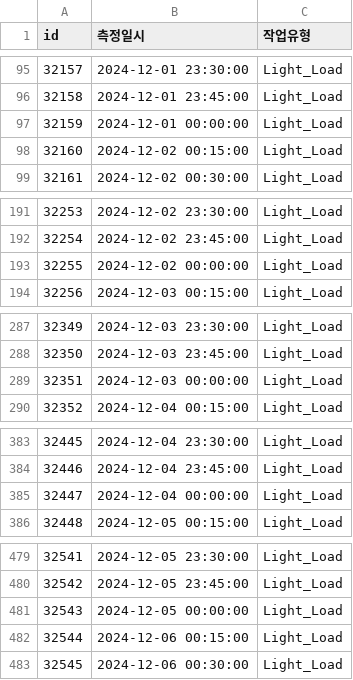
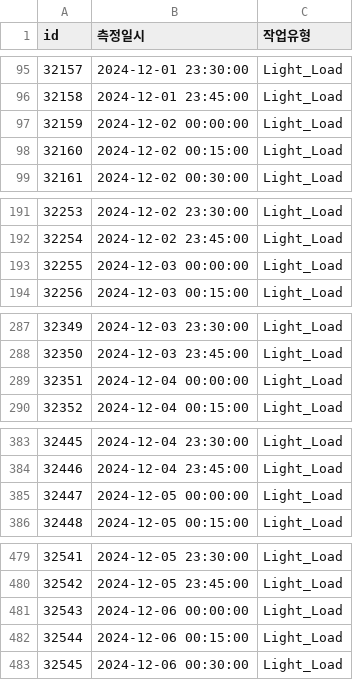
Before and after one commit to dohohyeon/LS_final_project, a CSV file: data/raw/test.csv, drawn as a sheet; only a part is shown, gaps mark what is left out; the diff covers the shown part only.

```diff
--- a/data/raw/test.csv
+++ b/data/raw/test.csv
@@ -96,3 +96,3 @@
 32158,2024-12-01 23:45:00,Light_Load
-32159,2024-12-01 00:00:00,Light_Load
+32159,2024-12-02 00:00:00,Light_Load
 32160,2024-12-02 00:15:00,Light_Load
@@ -192,3 +192,3 @@
 32254,2024-12-02 23:45:00,Light_Load
-32255,2024-12-02 00:00:00,Light_Load
+32255,2024-12-03 00:00:00,Light_Load
 32256,2024-12-03 00:15:00,Light_Load
@@ -288,3 +288,3 @@
 32350,2024-12-03 23:45:00,Light_Load
-32351,2024-12-03 00:00:00,Light_Load
+32351,2024-12-04 00:00:00,Light_Load
 32352,2024-12-04 00:15:00,Light_Load
@@ -384,3 +384,3 @@
 32446,2024-12-04 23:45:00,Light_Load
-32447,2024-12-04 00:00:00,Light_Load
+32447,2024-12-05 00:00:00,Light_Load
 32448,2024-12-05 00:15:00,Light_Load
@@ -480,3 +480,3 @@
 32542,2024-12-05 23:45:00,Light_Load
-32543,2024-12-05 00:00:00,Light_Load
+32543,2024-12-06 00:00:00,Light_Load
 32544,2024-12-06 00:15:00,Light_Load
```
Also changed, not shown: 26 edited cells elsewhere in this file, 1 other file.
